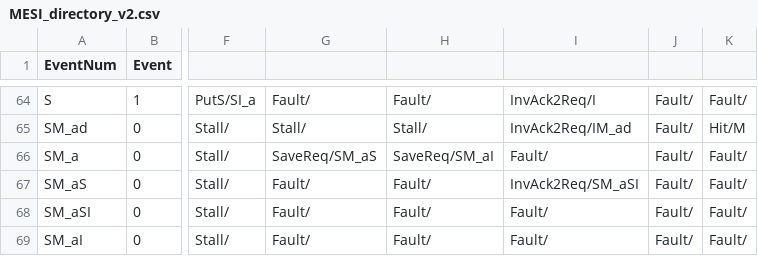
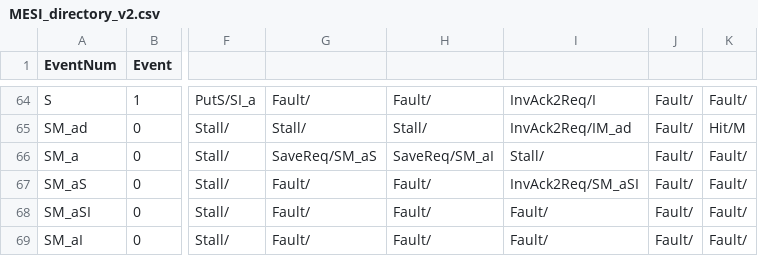
Before and after one commit to FanosResearch/OctopusSimulator, a CSV file: Protocols_FSM/MESI_directory_v2.csv, drawn as a sheet; only a part is shown, gaps mark what is left out; the diff names each change by its address in the sheet, - before the commit and + after, or states it on an @@ line.

```diff
--- a/Protocols_FSM/MESI_directory_v2.csv
+++ b/Protocols_FSM/MESI_directory_v2.csv
-I66: Fault/
+I66: Stall/
```
Also changed, not shown: Protocols_FSM/MSI_directory_v3.csv, 48 other files.
